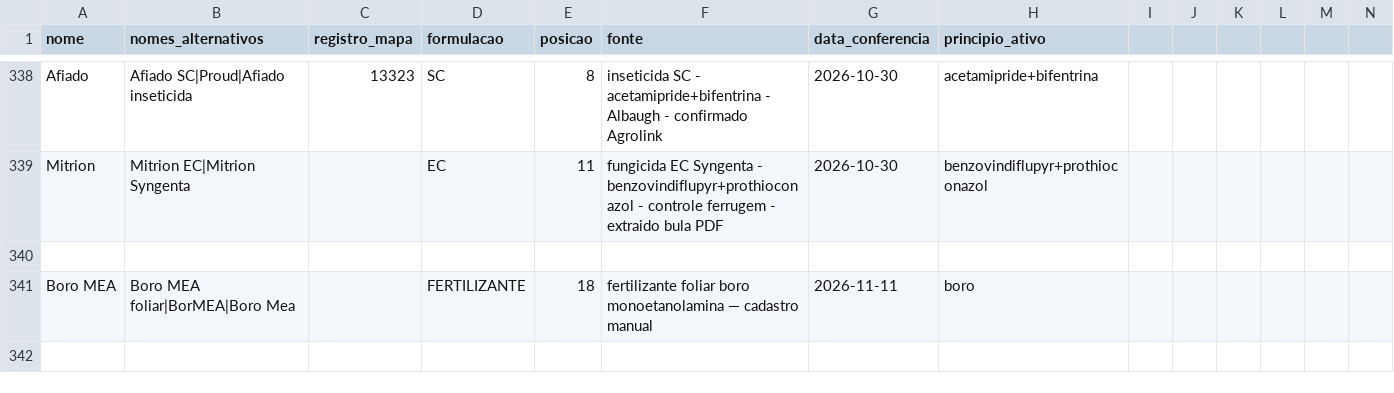
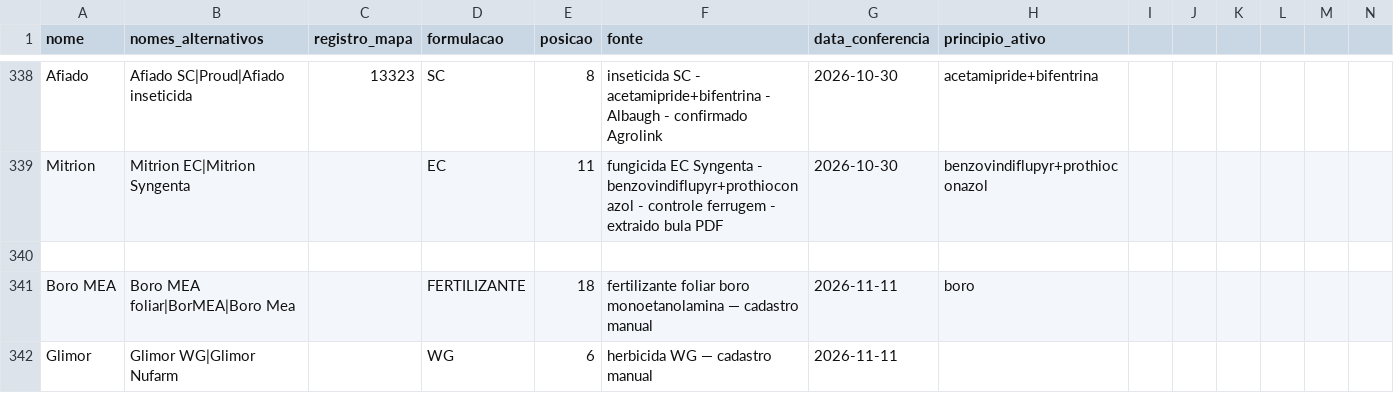
Before and after one commit to eduardopulveragro-bit/MisturaCaldas, a CSV file: data/produtos.csv, drawn as a sheet; only a part is shown, gaps mark what is left out; rows hold the shown columns only; the diff names each change by its address in the sheet, - before the commit and + after, or states it on an @@ line.

```diff
--- a/data/produtos.csv
+++ b/data/produtos.csv
+row 342: Glimor | Glimor WG|Glimor Nufarm |  | WG | 6 | herbicida WG — cadastro manual | 2026-11-11
```
Also changed, not shown: 1 other file.
